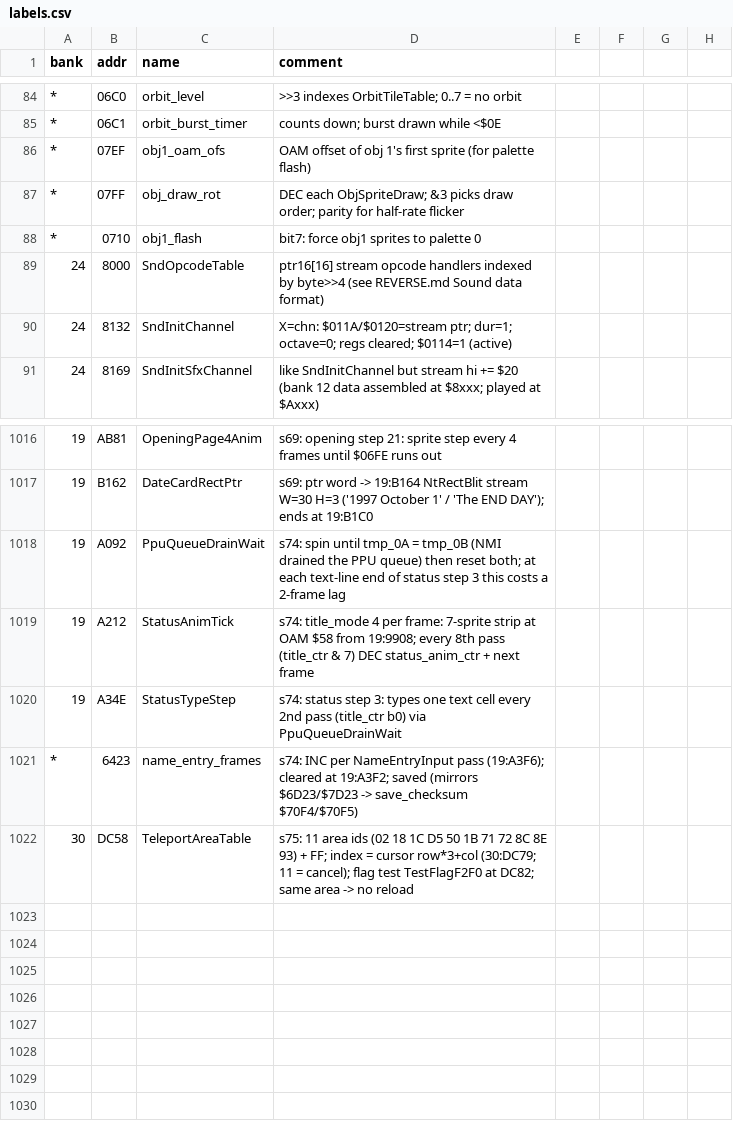
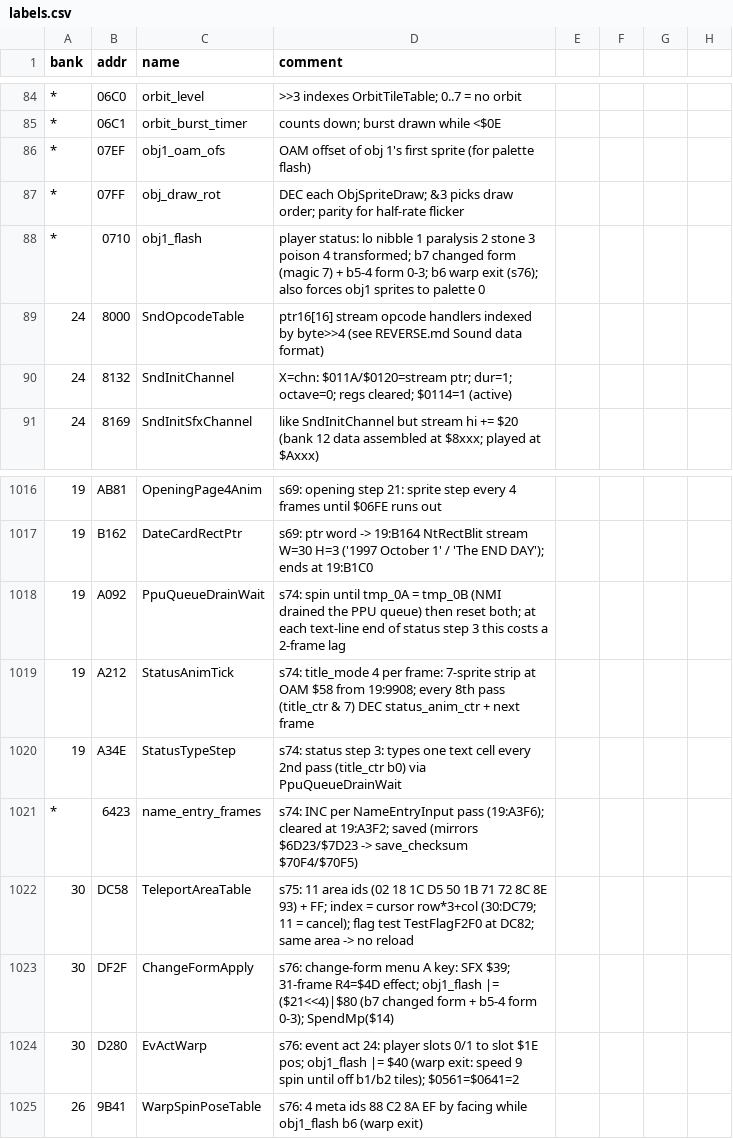
Before and after one commit to sleepy9090/CRYSTAL-AI-LIS, a CSV file: labels.csv, drawn as a sheet; only a part is shown, gaps mark what is left out.

Commit message:
RE session 76: Ph3 (low priority) player leftovers — **done session 76** ((a) tools/e

```diff
--- a/labels.csv
+++ b/labels.csv
@@ -87,3 +87,3 @@ bank,addr,name,comment
 *,07FF,obj_draw_rot,DEC each ObjSpriteDraw; &3 picks draw order; parity for half-rate flicker
-*,0710,obj1_flash,bit7: force obj1 sprites to palette 0
+*,0710,obj1_flash,player status: lo nibble 1 paralysis 2 stone 3 poison 4 transformed; b7 changed form (magic 7) + b5-4 form 0-3; b6 warp exit (s76); also forces obj1 sprites to palette 0
 24,8000,SndOpcodeTable,ptr16[16] stream opcode handlers indexed by byte>>4 (see REVERSE.md Sound data format)
@@ -1022 +1022,4 @@ bank,addr,name,comment
 30,DC58,TeleportAreaTable,s75: 11 area ids (02 18 1C D5 50 1B 71 72 8C 8E 93) + FF; index = cursor row*3+col (30:DC79; 11 = cancel); flag test TestFlagF2F0 at DC82; same area -> no reload
+30,DF2F,ChangeFormApply,s76: change-form menu A key: SFX $39; 31-frame R4=$4D effect; obj1_flash |= ($21<<4)|$80 (b7 changed form + b5-4 form 0-3); SpendMp($14)
+30,D280,EvActWarp,s76: event act 24: player slots 0/1 to slot $1E pos; obj1_flash |= $40 (warp exit: speed 9 spin until off b1/b2 tiles); $0561=$0641=2
+26,9B41,WarpSpinPoseTable,s76: 4 meta ids 88 C2 8A EF by facing while obj1_flash b6 (warp exit)
```
Also changed, not shown: 4 other files.
